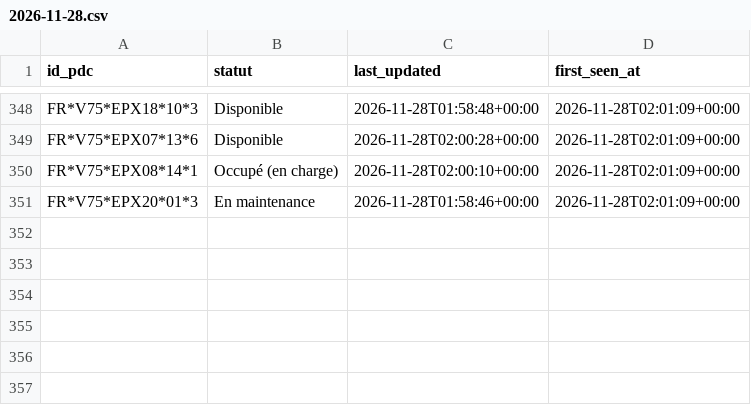
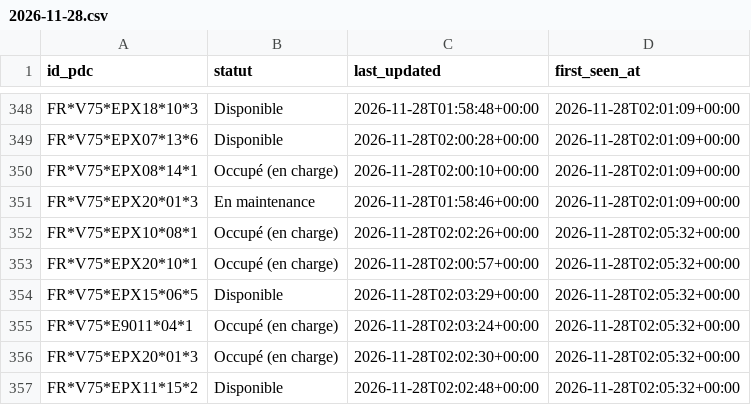
Before and after one commit to RimeAabil/belib-forecast, a CSV file: events/2026-11-28.csv, drawn as a sheet; only a part is shown, gaps mark what is left out.

```diff
--- a/events/2026-11-28.csv
+++ b/events/2026-11-28.csv
@@ -351 +351,7 @@ FR*V75*EPX08*14*1,Occupé (en charge),2026-11-28T02:00:10+00:00,2026-11-28T02:01
 FR*V75*EPX20*01*3,En maintenance,2026-11-28T01:58:46+00:00,2026-11-28T02:01:09+00:00
+FR*V75*EPX10*08*1,Occupé (en charge),2026-11-28T02:02:26+00:00,2026-11-28T02:05:32+00:00
+FR*V75*EPX20*10*1,Occupé (en charge),2026-11-28T02:00:57+00:00,2026-11-28T02:05:32+00:00
+FR*V75*EPX15*06*5,Disponible,2026-11-28T02:03:29+00:00,2026-11-28T02:05:32+00:00
+FR*V75*E9011*04*1,Occupé (en charge),2026-11-28T02:03:24+00:00,2026-11-28T02:05:32+00:00
+FR*V75*EPX20*01*3,Occupé (en charge),2026-11-28T02:02:30+00:00,2026-11-28T02:05:32+00:00
+FR*V75*EPX11*15*2,Disponible,2026-11-28T02:02:48+00:00,2026-11-28T02:05:32+00:00
```
Also changed, not shown: points.csv, runs.csv, 1 other file.
